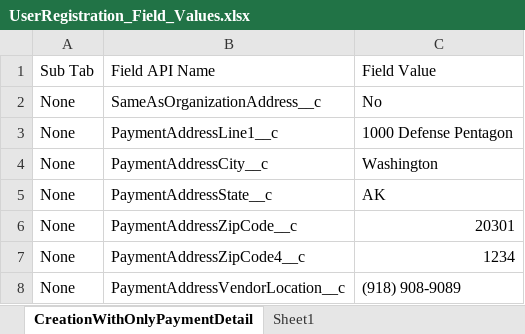
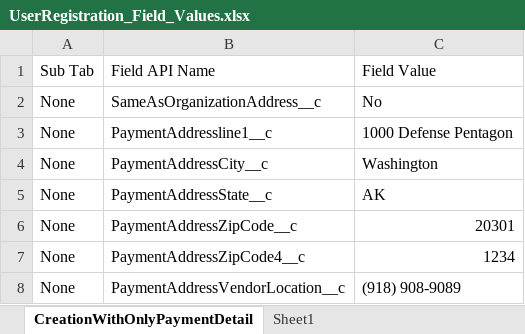
Before and after one commit to VaibhavChandratre-REISys/govgrants-product-automation, an Excel workbook: src/main/resources/UserRegistration_Field_Values.xlsx, sheet CreationWithOnlyPaymentDetail, drawn as a sheet; values as stored, in another font and other column widths than the file's, no borders; the diff names each change by its address in the sheet, - before the commit and + after, or states it on an @@ line.

Commit message:
Script updated for registration modules

```diff
--- a/src/main/resources/UserRegistration_Field_Values.xlsx (sheet CreationWithOnlyPaymentDetail)
+++ b/src/main/resources/UserRegistration_Field_Values.xlsx (sheet CreationWithOnlyPaymentDetail)
-B3: PaymentAddressLine1__c
+B3: PaymentAddressline1__c
```
Also changed, not shown: 1 other file.
